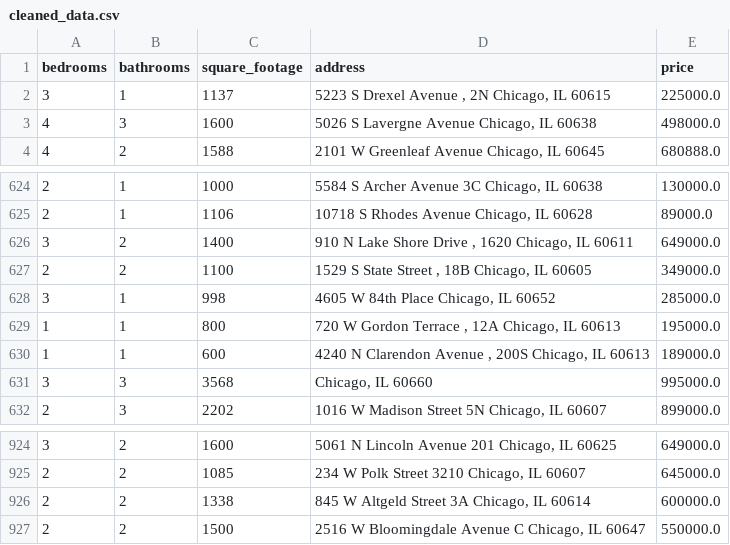
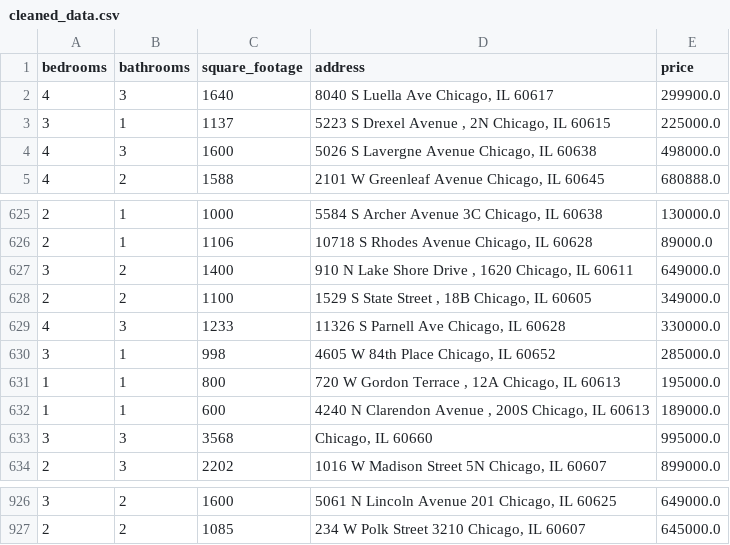
Before and after one commit to bilooo-web/webscraping_project_real_estate, a CSV file: cleaned_data.csv, drawn as a sheet; only a part is shown, gaps mark what is left out; removed rows and columns are numbered as before the commit, all else as after; the diff names each change by its address in the sheet, - before the commit and + after, or states it on an @@ line.

```diff
--- a/cleaned_data.csv
+++ b/cleaned_data.csv
+row 2: 4 | 3 | 1640 | 8040 S Luella Ave Chicago, IL 60617 | 299900.0
+row 629: 4 | 3 | 1233 | 11326 S Parnell Ave Chicago, IL 60628 | 330000.0
-row 926: 2 | 2 | 1338 | 845 W Altgeld Street 3A Chicago, IL 60614 | 600000.0
-row 927: 2 | 2 | 1500 | 2516 W Bloomingdale Avenue C Chicago, IL 60647 | 550000.0
```
Also changed, not shown: raw_data.csv.
